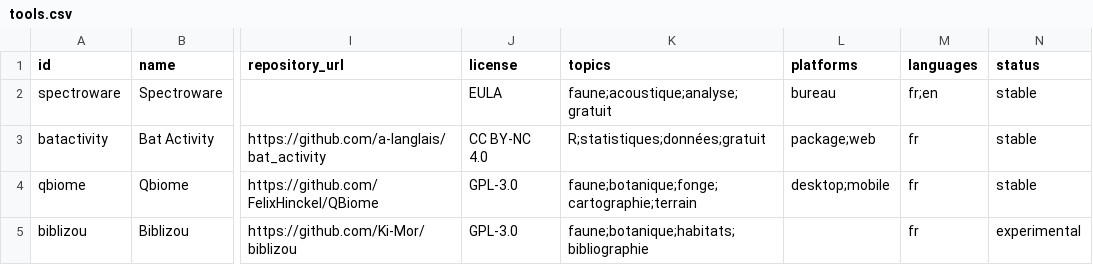
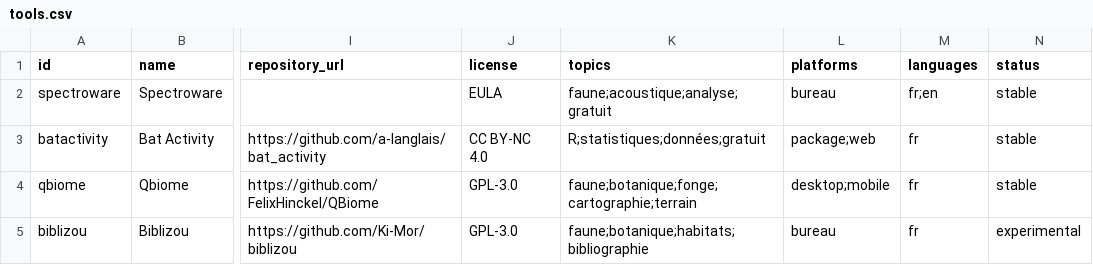
Before and after one commit to a-langlais/naturalist-tools-list, a CSV file: data/tools.csv, drawn as a sheet; only a part is shown, gaps mark what is left out; the diff names each change by its address in the sheet, - before the commit and + after, or states it on an @@ line.

Commit message:
Update tools.csv

```diff
--- a/data/tools.csv
+++ b/data/tools.csv
-L5 (platforms): (empty)
+L5 (platforms): bureau
```
